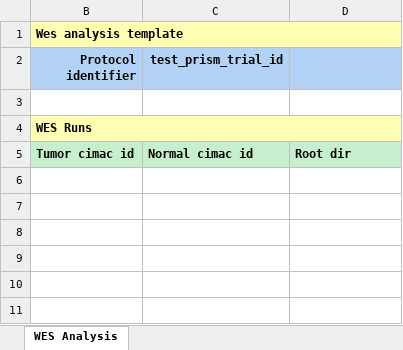
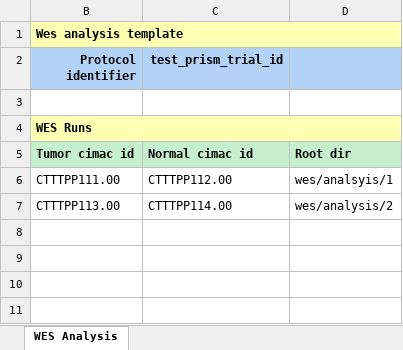
Before and after one commit to CIMAC-CIDC/cidc-schemas, an Excel workbook: template_examples/wes_analysis_template.xlsx, sheet WES Analysis, drawn as a sheet; only a part is shown; values as stored, in another font and other column widths than the file's, no borders; the diff names each change by its address in the sheet, - before the commit and + after, or states it on an @@ line.

```diff
--- a/template_examples/wes_analysis_template.xlsx (sheet WES Analysis)
+++ b/template_examples/wes_analysis_template.xlsx (sheet WES Analysis)
-row 6: (empty)
+row 6: CTTTPP111.00 | CTTTPP112.00 | wes/analsyis/1
-row 7: (empty)
+row 7: CTTTPP113.00 | CTTTPP114.00 | wes/analysis/2
```
Also changed, not shown: 5 other files.
